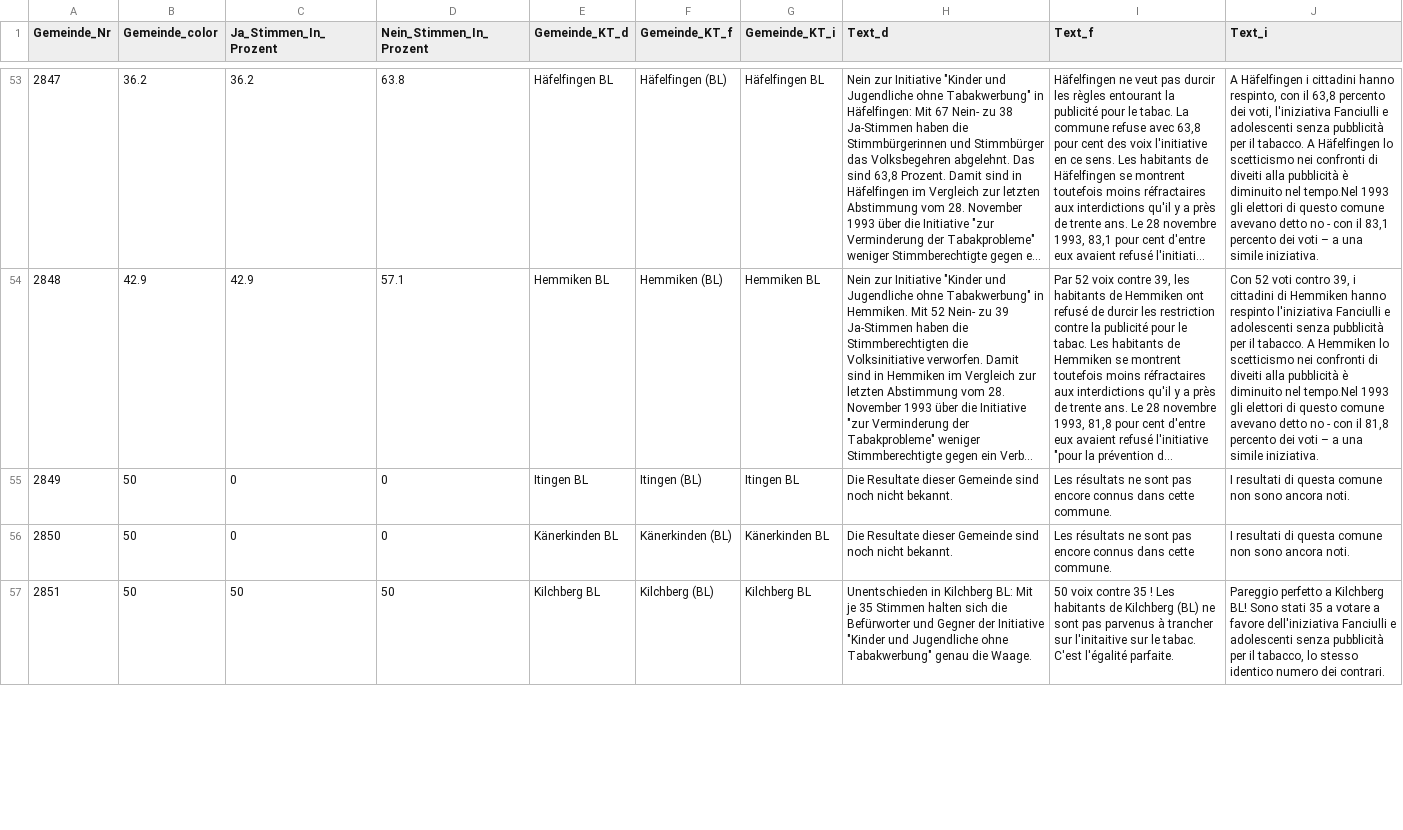
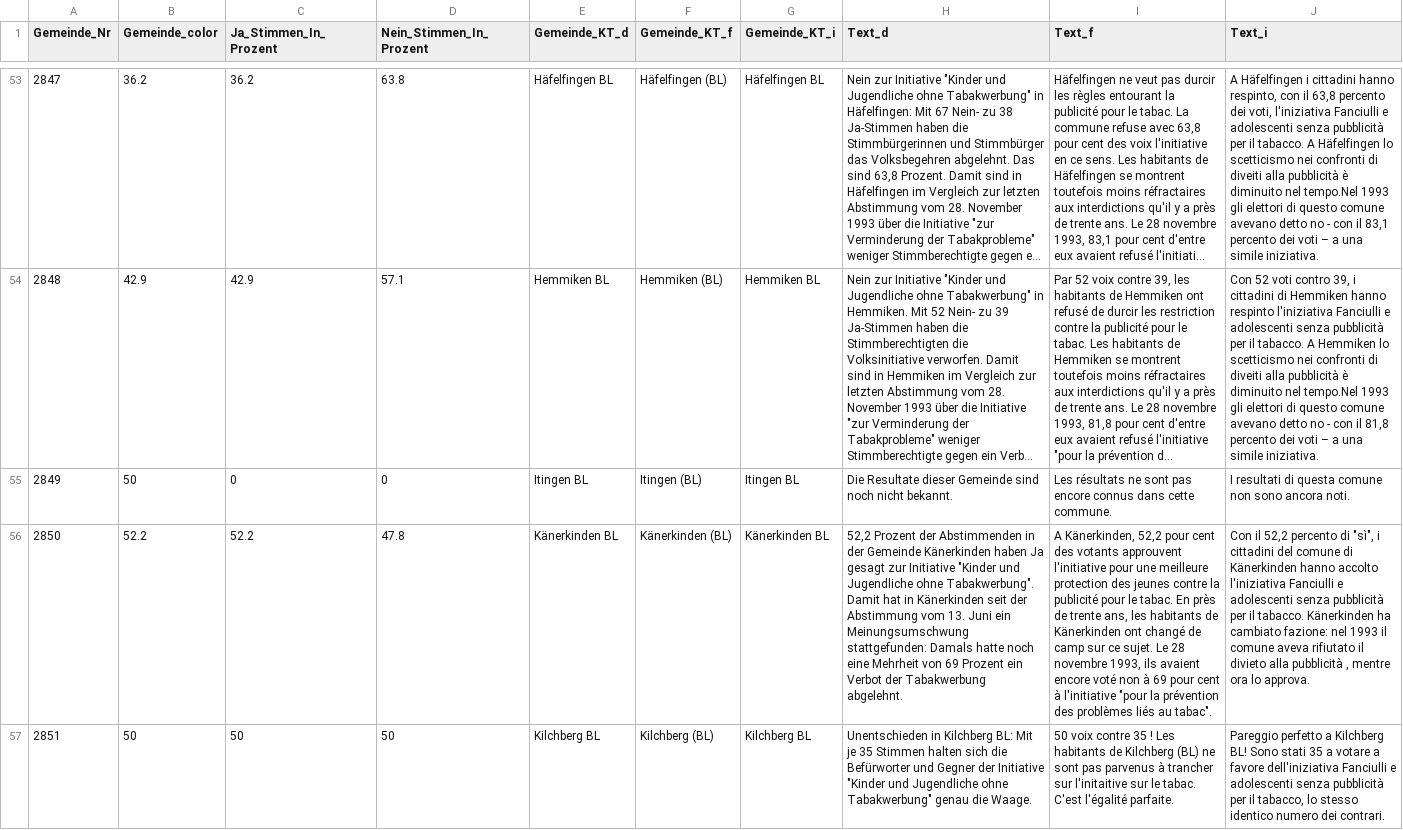
Before and after one commit to awp-finanznachrichten/lena_februar2022, a CSV file: Output/Tabakwerbung_dw_basel.csv, drawn as a sheet; only a part is shown, gaps mark what is left out; long unchanged cells end in …; the diff covers the shown part only; the diff names each change by its address in the sheet, - before the commit and + after, or states it on an @@ line.

```diff
--- a/Output/Tabakwerbung_dw_basel.csv
+++ b/Output/Tabakwerbung_dw_basel.csv
-B56 (Gemeinde_color): 50
+B56 (Gemeinde_color): 52.2
-C56 (Ja_Stimmen_In_Prozent): 0
+C56 (Ja_Stimmen_In_Prozent): 52.2
-D56 (Nein_Stimmen_In_Prozent): 0
+D56 (Nein_Stimmen_In_Prozent): 47.8
-H56 (Text_d): Die Resultate dieser Gemeinde sind noch nicht bekannt.
+H56 (Text_d): 52,2 Prozent der Abstimmenden in der Gemeinde Känerkinden haben Ja gesagt zur Initiative "Kinder und Jugendliche ohne Tabakwerbung". Damit hat in Känerkinden seit der Abstimmung vom 13. Juni ein Meinungsumschwung stattgefunden: Damals hatte noch eine Mehrheit von 69 Prozent ein Verbot der Tabakwerbung abgelehnt.
-I56 (Text_f): Les résultats ne sont pas encore connus dans cette commune.
+I56 (Text_f): A Känerkinden, 52,2 pour cent des votants approuvent l'initiative pour une meilleure protection des jeunes contre la publicité pour le tabac. En près de trente ans, les habitants de Känerkinden ont changé de camp sur ce sujet. Le 28 novembre 1993, ils avaient encore voté non à 69 pour cent à l'initiative "pour la prévention des problèmes liés au tabac".
-J56 (Text_i): I resultati di questa comune non sono ancora noti.
+J56 (Text_i): Con il 52,2 percento di "sì", i cittadini del comune di Känerkinden hanno accolto l'iniziativa Fanciulli e adolescenti senza pubblicità per il tabacco. Känerkinden ha cambiato fazione: nel 1993 il comune aveva rifiutato il divieto alla pubblicità , mentre ora lo approva.
```
Also changed, not shown: 18 edited cells elsewhere in this file, Output/Medien_all_data.csv, Output/Stempelabgaben_all_data.csv, 20 other files.
